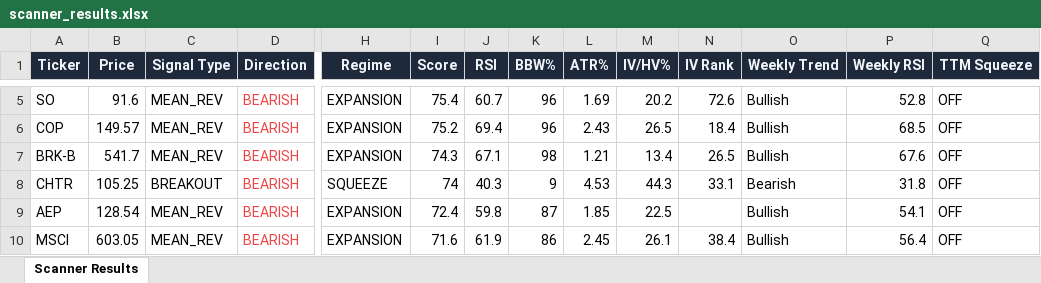
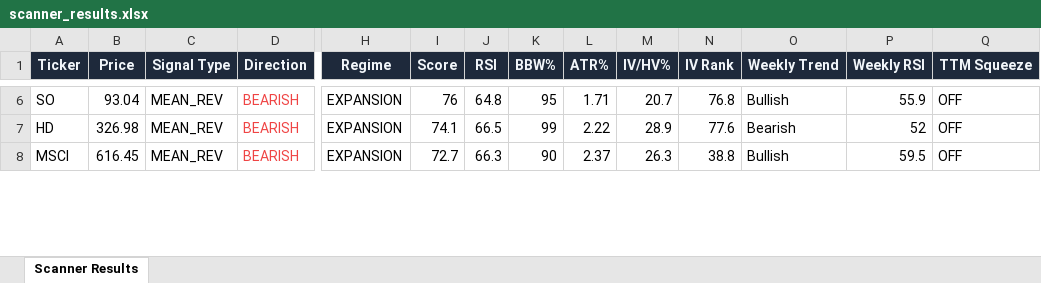
Before and after one commit to 6000rr4n/BM-screener, an Excel workbook: output/scanner_results.xlsx, sheet Scanner Results, drawn as a sheet; only a part is shown, gaps mark what is left out; values as stored, in another font and other column widths than the file's, no borders; removed rows and columns are numbered as before the commit, all else as after; rows hold the shown columns only; the diff covers the shown part only; the diff names each change by its address in the sheet, - before the commit and + after, or states it on an @@ line.

```diff
--- a/output/scanner_results.xlsx (sheet Scanner Results)
+++ b/output/scanner_results.xlsx (sheet Scanner Results)
-B6 (Price): 91.6
+B6 (Price): 93.04
-I6 (Score): 75.4
+I6 (Score): 76
-J6 (RSI): 60.7
+J6 (RSI): 64.8
-K6 (BBW%): 96
+K6 (BBW%): 95
-L6 (ATR%): 1.69
+L6 (ATR%): 1.71
-M6 (IV/HV%): 20.2
+M6 (IV/HV%): 20.7
-N6 (IV Rank): 72.6
+N6 (IV Rank): 76.8
-P6 (Weekly RSI): 52.8
+P6 (Weekly RSI): 55.9
-A7 (Ticker): COP
+A7 (Ticker): HD
-B7 (Price): 149.57
+B7 (Price): 326.98
-I7 (Score): 75.2
+I7 (Score): 74.1
-J7 (RSI): 69.4
+J7 (RSI): 66.5
-K7 (BBW%): 96
+K7 (BBW%): 99
-L7 (ATR%): 2.43
+L7 (ATR%): 2.22
-M7 (IV/HV%): 26.5
+M7 (IV/HV%): 28.9
-N7 (IV Rank): 18.4
+N7 (IV Rank): 77.6
-O7 (Weekly Trend): Bullish
+O7 (Weekly Trend): Bearish
-P7 (Weekly RSI): 68.5
+P7 (Weekly RSI): 52
-row 7: BRK-B | 541.7 | MEAN_REV | BEARISH | EXPANSION | 74.3 | 67.1 | 98 | 1.21 | 13.4 | 26.5 | Bullish | 67.6 | OFF
-row 8: CHTR | 105.25 | BREAKOUT | BEARISH | SQUEEZE | 74 | 40.3 | 9 | 4.53 | 44.3 | 33.1 | Bearish | 31.8 | OFF
-row 9: AEP | 128.54 | MEAN_REV | BEARISH | EXPANSION | 72.4 | 59.8 | 87 | 1.85 | 22.5 |  | Bullish | 54.1 | OFF
-B8 (Price): 603.05
+B8 (Price): 616.45
-I8 (Score): 71.6
+I8 (Score): 72.7
-J8 (RSI): 61.9
+J8 (RSI): 66.3
-K8 (BBW%): 86
+K8 (BBW%): 90
-L8 (ATR%): 2.45
+L8 (ATR%): 2.37
-M8 (IV/HV%): 26.1
+M8 (IV/HV%): 26.3
-N8 (IV Rank): 38.4
+N8 (IV Rank): 38.8
-P8 (Weekly RSI): 56.4
+P8 (Weekly RSI): 59.5
```
Also changed, not shown: 16 added rows, 15 removed rows and 146 edited cells elsewhere in this sheet, 1 other file.
